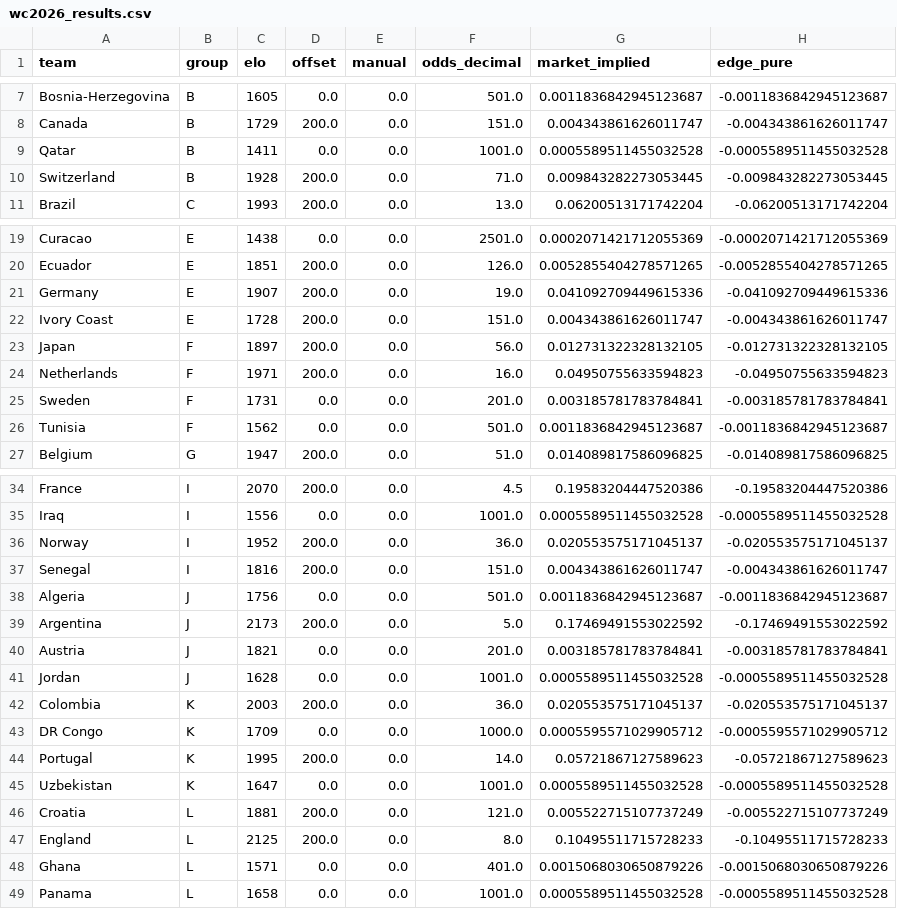
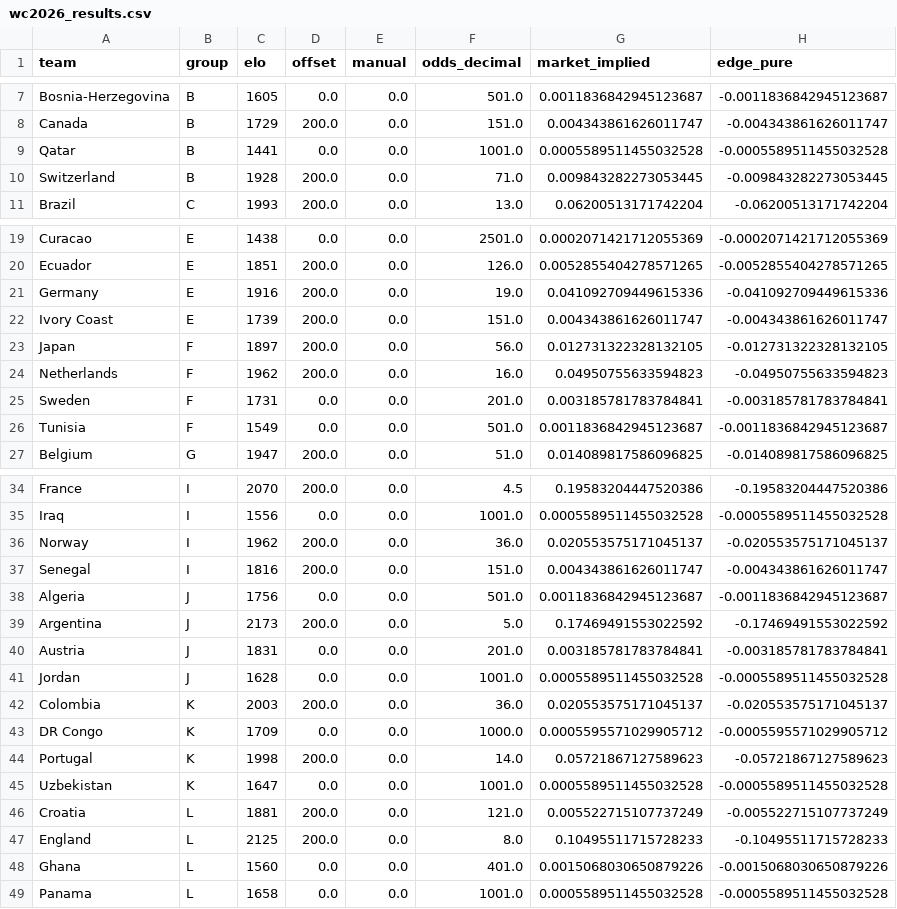
Before and after one commit to WildCamelHyperMedia/wc2026-model, a CSV file: wc2026_results.csv, drawn as a sheet; only a part is shown, gaps mark what is left out; the diff names each change by its address in the sheet, - before the commit and + after, or states it on an @@ line.

```diff
--- a/wc2026_results.csv
+++ b/wc2026_results.csv
-C9 (elo): 1411
+C9 (elo): 1441
-C21 (elo): 1907
+C21 (elo): 1916
-C22 (elo): 1728
+C22 (elo): 1739
-C24 (elo): 1971
+C24 (elo): 1962
-C26 (elo): 1562
+C26 (elo): 1549
-C36 (elo): 1952
+C36 (elo): 1962
-C40 (elo): 1821
+C40 (elo): 1831
-C44 (elo): 1995
+C44 (elo): 1998
-C48 (elo): 1571
+C48 (elo): 1560
```
Also changed, not shown: wc2026_matches.csv, 4 other files.
